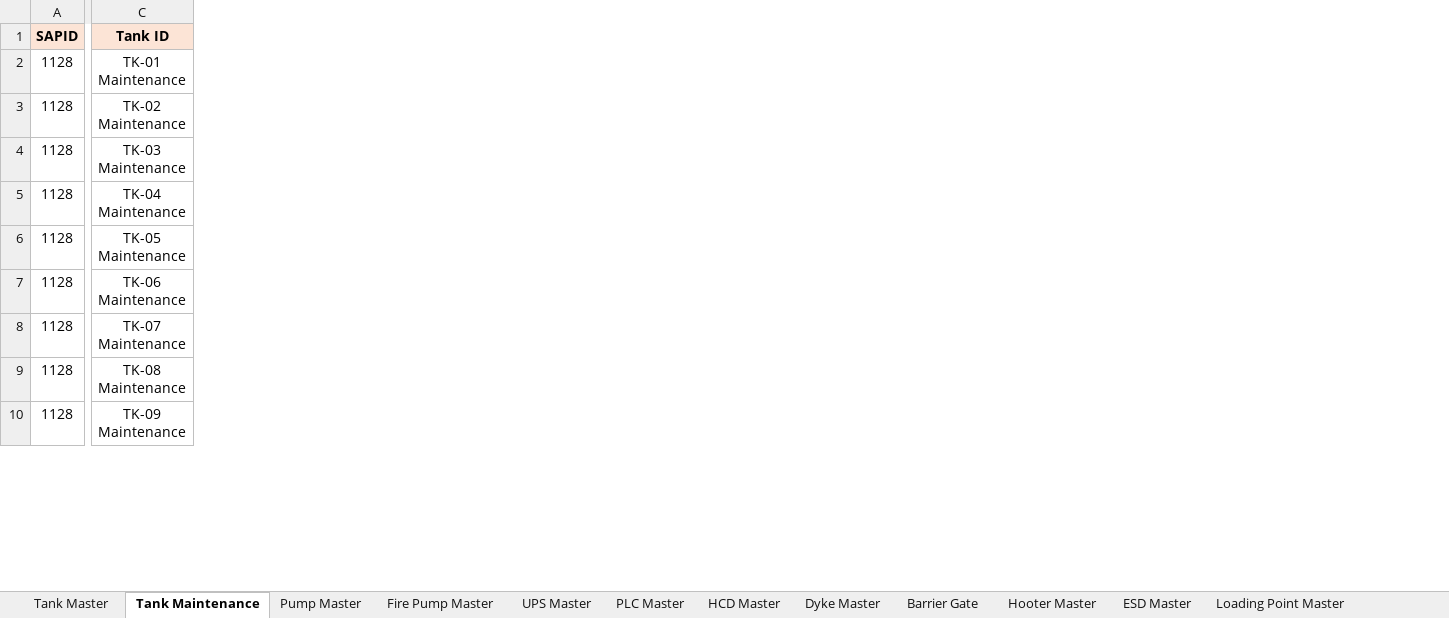
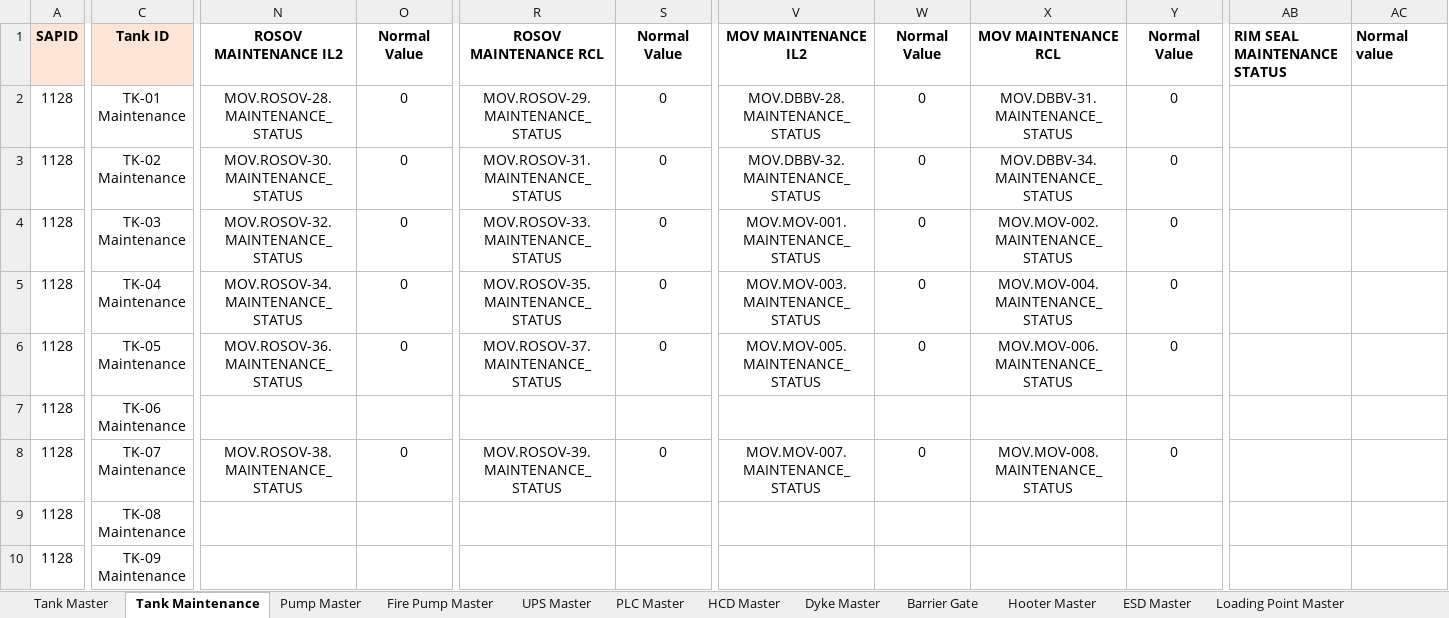
Before and after one commit to vatsav466/HPCL-Backend, an Excel workbook: things_board/device_data/1128.xlsx, sheet Tank Maintenance, drawn as a sheet; only a part is shown, gaps mark what is left out; values as stored, in another font and other column widths than the file's, no borders; charts and pictures not drawn; the diff covers the shown part only; the diff names each change by its address in the sheet, - before the commit and + after, or states it on an @@ line.

```diff
--- a/things_board/device_data/1128.xlsx (sheet Tank Maintenance)
+++ b/things_board/device_data/1128.xlsx (sheet Tank Maintenance)
+column N, rows 1-8: ROSOV MAINTENANCE IL2 | MOV.ROSOV-28.MAINTENANCE_STATUS | MOV.ROSOV-30.MAINTENANCE_STATUS | MOV.ROSOV-32.MAINTENANCE_STATUS | MOV.ROSOV-34.MAINTENANCE_STATUS | MOV.ROSOV-36.MAINTENANCE_STATUS |  | MOV.ROSOV-38.MAINTENANCE_STATUS
+column O, rows 1-8: Normal Value | 0 | 0 | 0 | 0 | 0 |  | 0
+column R, rows 1-8: ROSOV MAINTENANCE RCL | MOV.ROSOV-29.MAINTENANCE_STATUS | MOV.ROSOV-31.MAINTENANCE_STATUS | MOV.ROSOV-33.MAINTENANCE_STATUS | MOV.ROSOV-35.MAINTENANCE_STATUS | MOV.ROSOV-37.MAINTENANCE_STATUS |  | MOV.ROSOV-39.MAINTENANCE_STATUS
+column S, rows 1-8: Normal Value | 0 | 0 | 0 | 0 | 0 |  | 0
+column V, rows 1-8: MOV MAINTENANCE IL2 | MOV.DBBV-28.MAINTENANCE_STATUS | MOV.DBBV-32.MAINTENANCE_STATUS | MOV.MOV-001.MAINTENANCE_STATUS | MOV.MOV-003.MAINTENANCE_STATUS | MOV.MOV-005.MAINTENANCE_STATUS |  | MOV.MOV-007.MAINTENANCE_STATUS
+column W, rows 1-8: Normal Value | 0 | 0 | 0 | 0 | 0 |  | 0
+column X, rows 1-8: MOV MAINTENANCE RCL | MOV.DBBV-31.MAINTENANCE_STATUS | MOV.DBBV-34.MAINTENANCE_STATUS | MOV.MOV-002.MAINTENANCE_STATUS | MOV.MOV-004.MAINTENANCE_STATUS | MOV.MOV-006.MAINTENANCE_STATUS |  | MOV.MOV-008.MAINTENANCE_STATUS
+column Y, rows 1-8: Normal Value | 0 | 0 | 0 | 0 | 0 |  | 0
+column AB, row 1: RIM SEAL MAINTENANCE STATUS
+column AC, row 1: Normal value
```
Also changed, not shown: 9 edited cells elsewhere in this sheet, sheet Tank Master, sheet Loading Point Master, sheet BCU Totaliser, sheet Fire Pump Master, sheet Fire Effect, other sheet tabs, charts or pictures, 1 other file.
